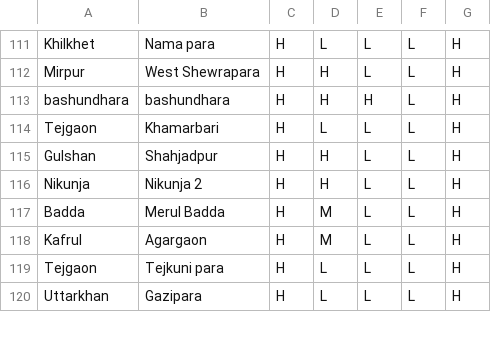
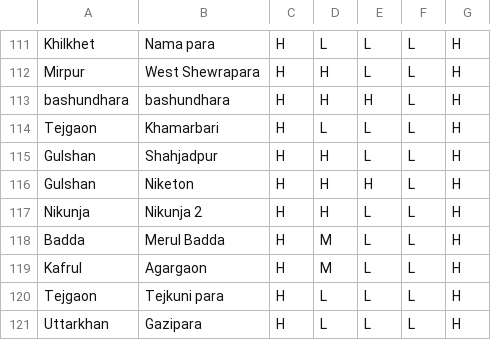
Before and after one commit to ReedwanHossain/Address-Cleansing, a CSV file: subarea-list.csv, drawn as a sheet; only a part is shown, gaps mark what is left out.

```diff
--- a/subarea-list.csv
+++ b/subarea-list.csv
@@ -115,2 +115,3 @@ Tejgaon,Khamarbari,H,L,L,L,H
 Gulshan,Shahjadpur,H,H,L,L,H
+Gulshan,Niketon,H,H,H,L,H
 Nikunja,Nikunja 2,H,H,L,L,H
```
Also changed, not shown: area-list.csv, 6 other files.
